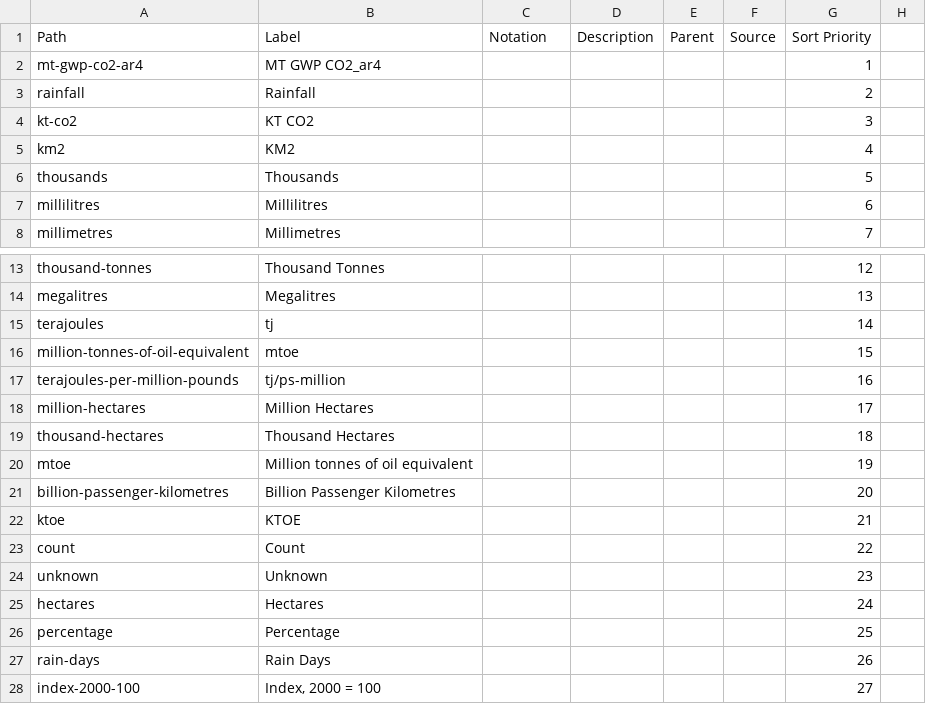
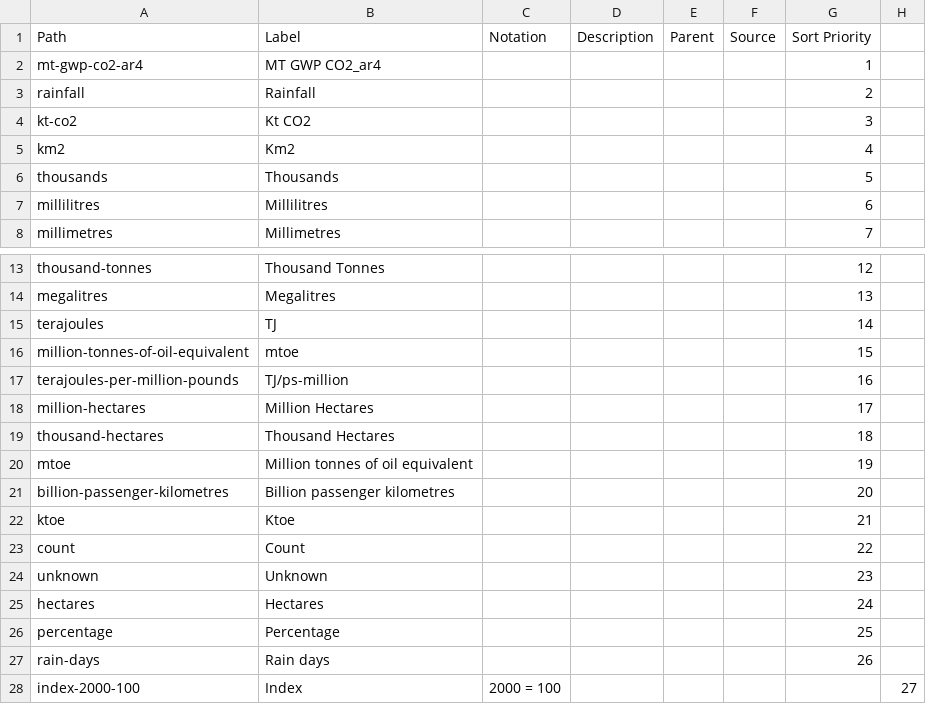
Before and after one commit to GSS-Cogs/family-climate-change, a CSV file: reference/codelists/measurement-units.csv, drawn as a sheet; only a part is shown, gaps mark what is left out; the diff names each change by its address in the sheet, - before the commit and + after, or states it on an @@ line.

Commit message:
corrected and formatted labels

```diff
--- a/reference/codelists/measurement-units.csv
+++ b/reference/codelists/measurement-units.csv
-B4 (Label): KT CO2
+B4 (Label): Kt CO2
-B5 (Label): KM2
+B5 (Label): Km2
-B15 (Label): tj
+B15 (Label): TJ
-B17 (Label): tj/ps-million
+B17 (Label): TJ/ps-million
-B21 (Label): Billion Passenger Kilometres
+B21 (Label): Billion passenger kilometres
-B22 (Label): KTOE
+B22 (Label): Ktoe
-B27 (Label): Rain Days
+B27 (Label): Rain days
-B28 (Label): Index, 2000 = 100
+B28 (Label): Index
-C28 (Notation): (empty)
+C28 (Notation): 2000 = 100
-G28 (Sort Priority): 27
+G28 (Sort Priority): (empty)
-H28: (empty)
+H28: 27
```
